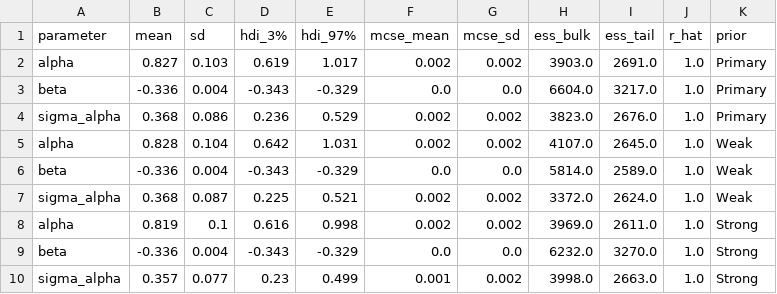
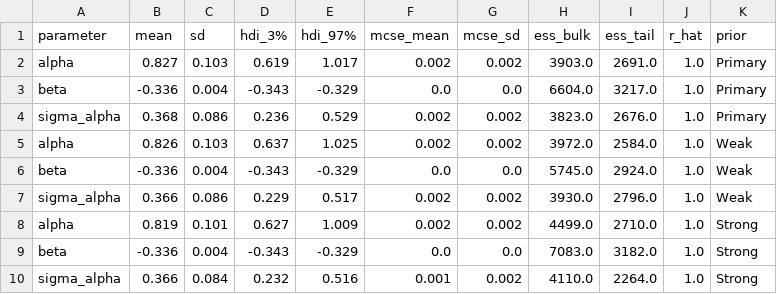
Before and after one commit to erfanjaripour/hierarchical-bayesian-working-memory, a CSV file: results/tables/prior-sensitivity.csv, drawn as a sheet.

```diff
--- a/results/tables/prior-sensitivity.csv
+++ b/results/tables/prior-sensitivity.csv
@@ -4,7 +4,7 @@ beta,-0.336,0.004,-0.343,-0.329,0.0,0.0,6604.0,3217.0,1.0,Primary
 sigma_alpha,0.368,0.086,0.236,0.529,0.002,0.002,3823.0,2676.0,1.0,Primary
-alpha,0.828,0.104,0.642,1.031,0.002,0.002,4107.0,2645.0,1.0,Weak
-beta,-0.336,0.004,-0.343,-0.329,0.0,0.0,5814.0,2589.0,1.0,Weak
-sigma_alpha,0.368,0.087,0.225,0.521,0.002,0.002,3372.0,2624.0,1.0,Weak
-alpha,0.819,0.1,0.616,0.998,0.002,0.002,3969.0,2611.0,1.0,Strong
-beta,-0.336,0.004,-0.343,-0.329,0.0,0.0,6232.0,3270.0,1.0,Strong
-sigma_alpha,0.357,0.077,0.23,0.499,0.001,0.002,3998.0,2663.0,1.0,Strong
+alpha,0.826,0.103,0.637,1.025,0.002,0.002,3972.0,2584.0,1.0,Weak
+beta,-0.336,0.004,-0.343,-0.329,0.0,0.0,5745.0,2924.0,1.0,Weak
+sigma_alpha,0.366,0.086,0.229,0.517,0.002,0.002,3930.0,2796.0,1.0,Weak
+alpha,0.819,0.101,0.627,1.009,0.002,0.002,4499.0,2710.0,1.0,Strong
+beta,-0.336,0.004,-0.343,-0.329,0.0,0.0,7083.0,3182.0,1.0,Strong
+sigma_alpha,0.366,0.084,0.232,0.516,0.001,0.002,4110.0,2264.0,1.0,Strong
```
Also changed, not shown: 37 other files.
